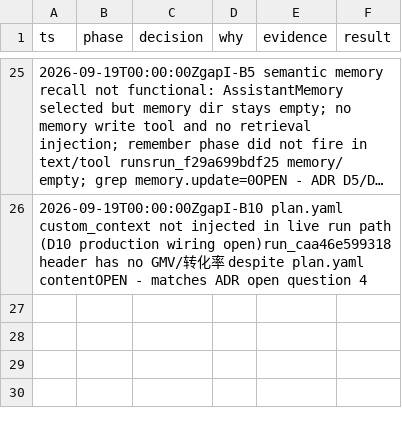
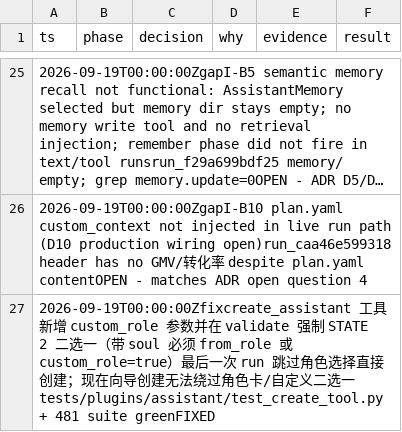
Before and after one commit to smartlijingyang-sudo/layered-cognitive-agent, a TSV file: .audit/adr242-validation.tsv, drawn as a sheet; only a part is shown, gaps mark what is left out; long unchanged cells end in …; the diff names each change by its address in the sheet, - before the commit and + after, or states it on an @@ line.

Commit message:
feat(assistant): create_assistant 强制向导 STATE 2 角色/自定义二选一
最后一次创建 run 暴露的问题：LLM 跳过「先大类再小类」，不带 from_role
直接创建。现在带 soul 的向导创建必须在角色卡（from_role）和自定义角色
（custom_role=true）之间二选一，否则工具返回可操作的校验错误，提示回到
STATE 2 用 list_roles.py 从 268 个角色档案中选择。

- create_tool 增加 custom_role 参数与校验规则，描述指向角色库
- create-assistant 技能更新 STATE 2/STATE 5 两路径参数示例
- 回归测试覆盖 soul-only 拒绝、from_role/custom_role 通过、裸创建不受影响

481 测试绿，lint-imports / check_package_contracts / ruff 通过。

```diff
--- a/.audit/adr242-validation.tsv
+++ b/.audit/adr242-validation.tsv
+row 27: 2026-09-19T00:00:00Zfixcreate_assistant 工具新增 custom_role 参数并在 validate 强制 STATE 2 二选一（带 soul 必须 from_role 或 custom_role=true）最后一次 run 跳过角色选择直接创建；现在向导创建无法绕过角色卡/自定义二选一tests/plugins/assistant/test_create_tool.py + 481 suite greenFIXED
```
Also changed, not shown: 3 other files.
